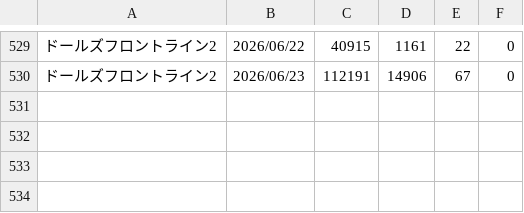
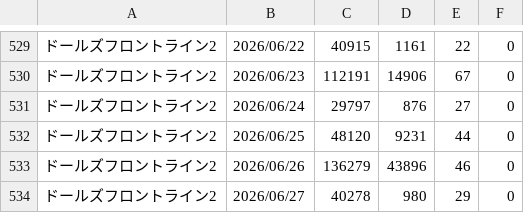
Before and after one commit to iwakiridrcm/youtube-find, a CSV file: girlsfrontline2exilium/girlsfrontline2exilium.csv, drawn as a sheet; only a part is shown, gaps mark what is left out; the diff names each change by its address in the sheet, - before the commit and + after, or states it on an @@ line.

```diff
--- a/girlsfrontline2exilium/girlsfrontline2exilium.csv
+++ b/girlsfrontline2exilium/girlsfrontline2exilium.csv
+row 531: ドールズフロントライン2 | 2026/06/24 | 29797 | 876 | 27 | 0
+row 532: ドールズフロントライン2 | 2026/06/25 | 48120 | 9231 | 44 | 0
+row 533: ドールズフロントライン2 | 2026/06/26 | 136279 | 43896 | 46 | 0
+row 534: ドールズフロントライン2 | 2026/06/27 | 40278 | 980 | 29 | 0
```
Also changed, not shown: gakumasu/gakumasu.csv, ggeneration/ggeneration.csv, 10 other files.
